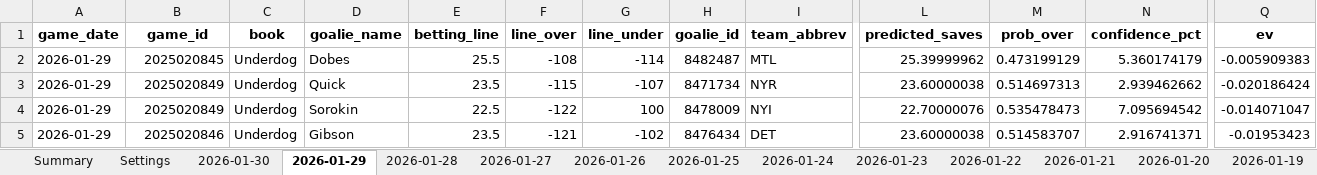
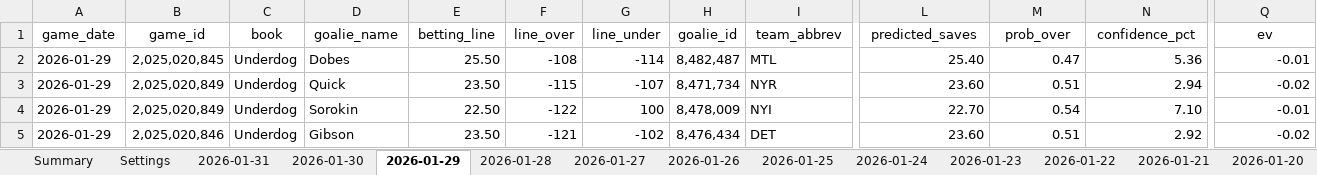
Before and after one commit to jjakemoss/saves-model-v3, an Excel workbook: betting_tracker.xlsx, sheet 2026-01-29, drawn as a sheet; only a part is shown, gaps mark what is left out; values as stored, in another font and other column widths than the file's, no borders; the diff covers the shown part only; the diff names each change by its address in the sheet, - before the commit and + after, or states it on an @@ line.

Commit message:
Update betting_tracker.xlsx

```diff
--- a/betting_tracker.xlsx (sheet 2026-01-29)
+++ b/betting_tracker.xlsx (sheet 2026-01-29)
+sheet tab: 2026-01-31
-A1:Q1 bold: on
+A1:Q1 bold: off
-B2 (game_id): 2025020845
+B2 (game_id): 2,025,020,845
-E2 (betting_line): 25.5
+E2 (betting_line): 25.50
-H2 (goalie_id): 8482487
+H2 (goalie_id): 8,482,487
-L2 (predicted_saves): 25.39999962
+L2 (predicted_saves): 25.40
-M2 (prob_over): 0.473199129
+M2 (prob_over): 0.47
-N2 (confidence_pct): 5.360174179
+N2 (confidence_pct): 5.36
-Q2 (ev): -0.005909383
+Q2 (ev): -0.01
-B3:B4 (game_id): 2025020849
+B3:B4 (game_id): 2,025,020,849
-E3 (betting_line): 23.5
+E3 (betting_line): 23.50
-H3 (goalie_id): 8471734
+H3 (goalie_id): 8,471,734
-L3 (predicted_saves): 23.60000038
+L3 (predicted_saves): 23.60
-M3 (prob_over): 0.514697313
+M3 (prob_over): 0.51
-N3 (confidence_pct): 2.939462662
+N3 (confidence_pct): 2.94
-Q3 (ev): -0.020186424
+Q3 (ev): -0.02
-E4 (betting_line): 22.5
+E4 (betting_line): 22.50
-H4 (goalie_id): 8478009
+H4 (goalie_id): 8,478,009
-L4 (predicted_saves): 22.70000076
+L4 (predicted_saves): 22.70
-M4 (prob_over): 0.535478473
+M4 (prob_over): 0.54
-N4 (confidence_pct): 7.095694542
+N4 (confidence_pct): 7.10
-Q4 (ev): -0.014071047
+Q4 (ev): -0.01
-B5 (game_id): 2025020846
+B5 (game_id): 2,025,020,846
-E5 (betting_line): 23.5
+E5 (betting_line): 23.50
-H5 (goalie_id): 8476434
+H5 (goalie_id): 8,476,434
-L5 (predicted_saves): 23.60000038
+L5 (predicted_saves): 23.60
-M5 (prob_over): 0.514583707
+M5 (prob_over): 0.51
-N5 (confidence_pct): 2.916741371
+N5 (confidence_pct): 2.92
-Q5 (ev): -0.01953423
+Q5 (ev): -0.02
```
Also changed, not shown: 694 edited cells and cell formats elsewhere in this sheet, sheet 2026-01-30.
